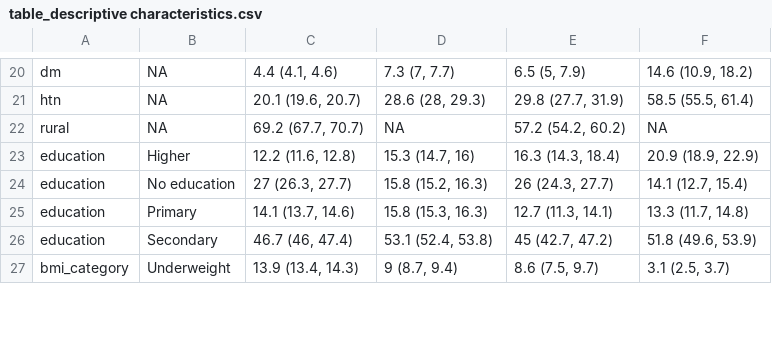
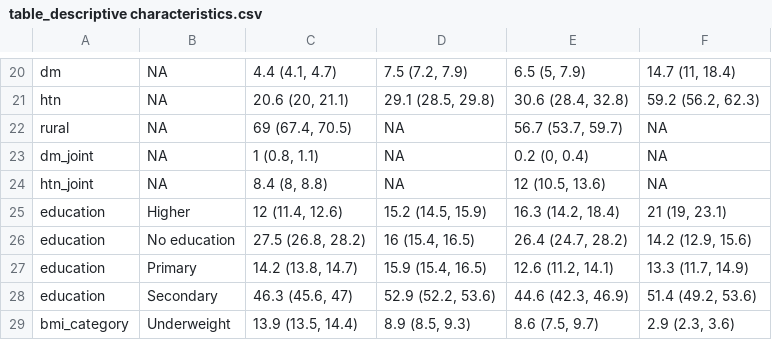
Before and after one commit to jvargh7/nfhs5_couples, a CSV file: paper/table_descriptive characteristics.csv, drawn as a sheet; only a part is shown, gaps mark what is left out; addresses are those after the commit; the diff covers the shown part only; the diff names each change by its address in the sheet, - before the commit and + after, or states it on an @@ line.

```diff
--- a/paper/table_descriptive characteristics.csv
+++ b/paper/table_descriptive characteristics.csv
-C20: 4.4 (4.1, 4.6)
+C20: 4.4 (4.1, 4.7)
-D20: 7.3 (7, 7.7)
+D20: 7.5 (7.2, 7.9)
-F20: 14.6 (10.9, 18.2)
+F20: 14.7 (11, 18.4)
-C21: 20.1 (19.6, 20.7)
+C21: 20.6 (20, 21.1)
-D21: 28.6 (28, 29.3)
+D21: 29.1 (28.5, 29.8)
-E21: 29.8 (27.7, 31.9)
+E21: 30.6 (28.4, 32.8)
-F21: 58.5 (55.5, 61.4)
+F21: 59.2 (56.2, 62.3)
-C22: 69.2 (67.7, 70.7)
+C22: 69 (67.4, 70.5)
-E22: 57.2 (54.2, 60.2)
+E22: 56.7 (53.7, 59.7)
+row 23: dm_joint | NA | 1 (0.8, 1.1) | NA | 0.2 (0, 0.4) | NA
+row 24: htn_joint | NA | 8.4 (8, 8.8) | NA | 12 (10.5, 13.6) | NA
-C25: 12.2 (11.6, 12.8)
+C25: 12 (11.4, 12.6)
-D25: 15.3 (14.7, 16)
+D25: 15.2 (14.5, 15.9)
-E25: 16.3 (14.3, 18.4)
+E25: 16.3 (14.2, 18.4)
-F25: 20.9 (18.9, 22.9)
+F25: 21 (19, 23.1)
-C26: 27 (26.3, 27.7)
+C26: 27.5 (26.8, 28.2)
-D26: 15.8 (15.2, 16.3)
+D26: 16 (15.4, 16.5)
-E26: 26 (24.3, 27.7)
+E26: 26.4 (24.7, 28.2)
-F26: 14.1 (12.7, 15.4)
+F26: 14.2 (12.9, 15.6)
-C27: 14.1 (13.7, 14.6)
+C27: 14.2 (13.8, 14.7)
-D27: 15.8 (15.3, 16.3)
+D27: 15.9 (15.4, 16.5)
-E27: 12.7 (11.3, 14.1)
+E27: 12.6 (11.2, 14.1)
-F27: 13.3 (11.7, 14.8)
+F27: 13.3 (11.7, 14.9)
-C28: 46.7 (46, 47.4)
+C28: 46.3 (45.6, 47)
-D28: 53.1 (52.4, 53.8)
+D28: 52.9 (52.2, 53.6)
-E28: 45 (42.7, 47.2)
+E28: 44.6 (42.3, 46.9)
-F28: 51.8 (49.6, 53.9)
+F28: 51.4 (49.2, 53.6)
-C29: 13.9 (13.4, 14.3)
+C29: 13.9 (13.5, 14.4)
-D29: 9 (8.7, 9.4)
+D29: 8.9 (8.5, 9.3)
-F29: 3.1 (2.5, 3.7)
+F29: 2.9 (2.3, 3.6)
```
Also changed, not shown: 109 edited cells elsewhere in this file, models/n5cm01_htn poisson regression with multiple imputation.csv, models/n5cm02_dm poisson regression with multiple imputation.csv, 19 other files.
